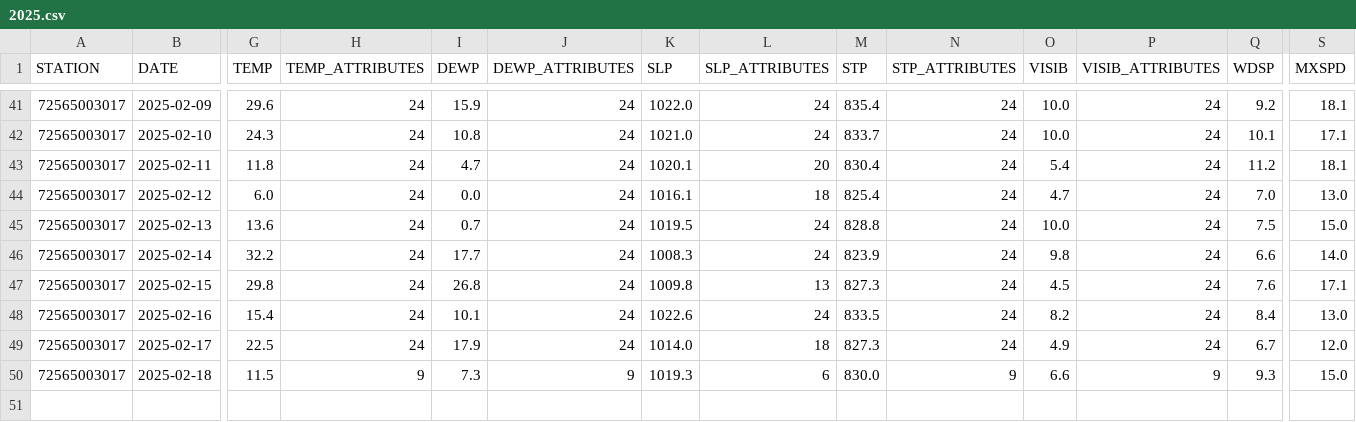
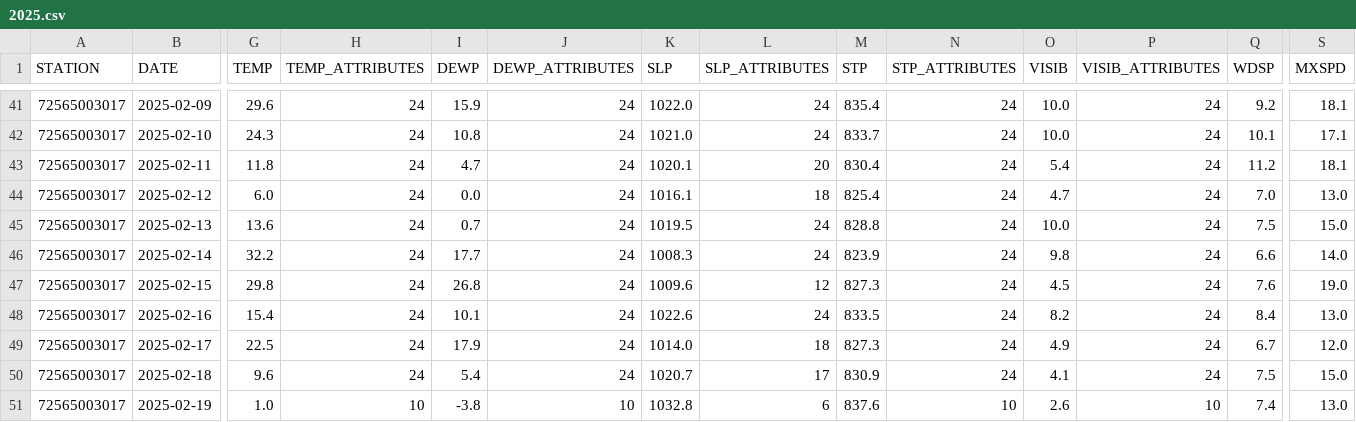
Before and after one commit to HulacSt/den-weather, a CSV file: data/daily/raw/2025.csv, drawn as a sheet; only a part is shown, gaps mark what is left out; rows hold the shown columns only; the diff covers the shown part only; the diff names each change by its address in the sheet, - before the commit and + after, or states it on an @@ line.

```diff
--- a/data/daily/raw/2025.csv
+++ b/data/daily/raw/2025.csv
-K47 (SLP): 1009.8
+K47 (SLP): 1009.6
-L47 (SLP_ATTRIBUTES): 13
+L47 (SLP_ATTRIBUTES): 12
-S47 (MXSPD): 17.1
+S47 (MXSPD): 19.0
-G50 (TEMP): 11.5
+G50 (TEMP): 9.6
-H50 (TEMP_ATTRIBUTES): 9
+H50 (TEMP_ATTRIBUTES): 24
-I50 (DEWP): 7.3
+I50 (DEWP): 5.4
-J50 (DEWP_ATTRIBUTES): 9
+J50 (DEWP_ATTRIBUTES): 24
-K50 (SLP): 1019.3
+K50 (SLP): 1020.7
-L50 (SLP_ATTRIBUTES): 6
+L50 (SLP_ATTRIBUTES): 17
-M50 (STP): 830.0
+M50 (STP): 830.9
-N50 (STP_ATTRIBUTES): 9
+N50 (STP_ATTRIBUTES): 24
-O50 (VISIB): 6.6
+O50 (VISIB): 4.1
-P50 (VISIB_ATTRIBUTES): 9
+P50 (VISIB_ATTRIBUTES): 24
-Q50 (WDSP): 9.3
+Q50 (WDSP): 7.5
+row 51: 72565003017 | 2025-02-19 | 1.0 | 10 | -3.8 | 10 | 1032.8 | 6 | 837.6 | 10 | 2.6 | 10 | 7.4 | 13.0
```
Also changed, not shown: 4 edited cells elsewhere in this file, 1 other file.
